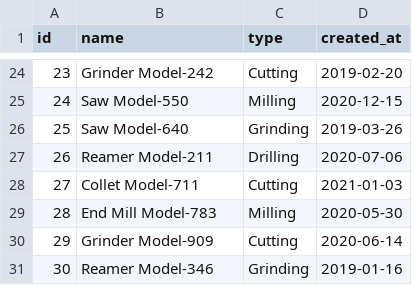
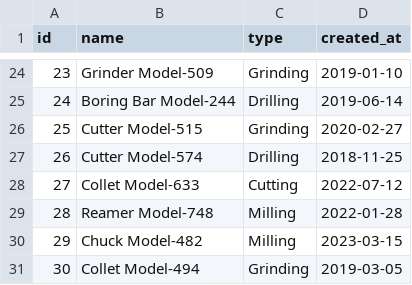
Before and after one commit to jschubert2/Machine_Management, a CSV file: backend/csv/tools.csv, drawn as a sheet; only a part is shown, gaps mark what is left out; the diff covers the shown part only.

```diff
--- a/backend/csv/tools.csv
+++ b/backend/csv/tools.csv
@@ -24,8 +24,8 @@ id,name,type,created_at
-23,Grinder Model-242,Cutting,2019-02-20
-24,Saw Model-550,Milling,2020-12-15
-25,Saw Model-640,Grinding,2019-03-26
-26,Reamer Model-211,Drilling,2020-07-06
-27,Collet Model-711,Cutting,2021-01-03
-28,End Mill Model-783,Milling,2020-05-30
-29,Grinder Model-909,Cutting,2020-06-14
-30,Reamer Model-346,Grinding,2019-01-16
+23,Grinder Model-509,Grinding,2019-01-10
+24,Boring Bar Model-244,Drilling,2019-06-14
+25,Cutter Model-515,Grinding,2020-02-27
+26,Cutter Model-574,Drilling,2018-11-25
+27,Collet Model-633,Cutting,2022-07-12
+28,Reamer Model-748,Milling,2022-01-28
+29,Chuck Model-482,Milling,2023-03-15
+30,Collet Model-494,Grinding,2019-03-05
```
Also changed, not shown: 61 edited cells elsewhere in this file, backend/csv/machine_metrics.csv, backend/csv/machines.csv, 17 other files.
